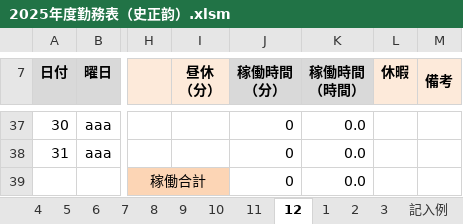
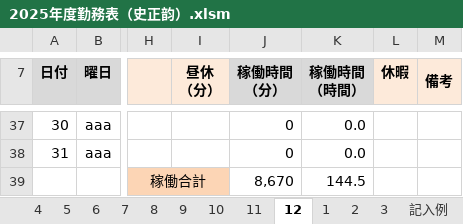
Before and after one commit to shizhengyun/test, an Excel workbook: 2025年度勤務表（史正韵）.xlsm, sheet 12, drawn as a sheet; only a part is shown, gaps mark what is left out; values as stored, in another font and other column widths than the file's, no borders; charts and pictures and conditional formats not drawn; the diff covers the shown part only; the diff names each change by its address in the sheet, - before the commit and + after, or states it on an @@ line.

```diff
--- a/2025年度勤務表（史正韵）.xlsm (sheet 12)
+++ b/2025年度勤務表（史正韵）.xlsm (sheet 12)
-J39 (稼働時間 （分）): 0
+J39 (稼働時間 （分）): 8,670
-K39 (稼働時間 （時間）): 0.0
+K39 (稼働時間 （時間）): 144.5
```
Also changed, not shown: 119 edited cells elsewhere in this sheet, 2 other files.
